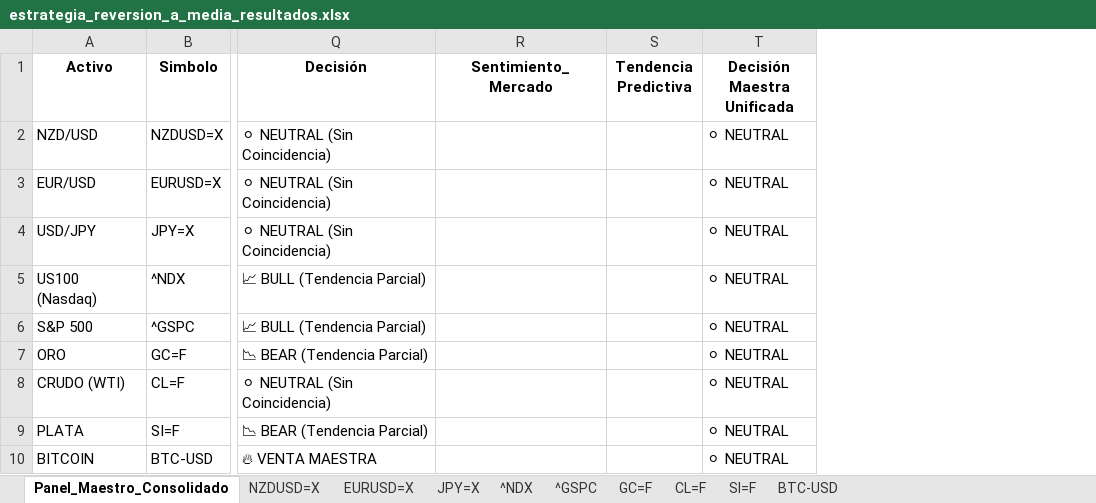
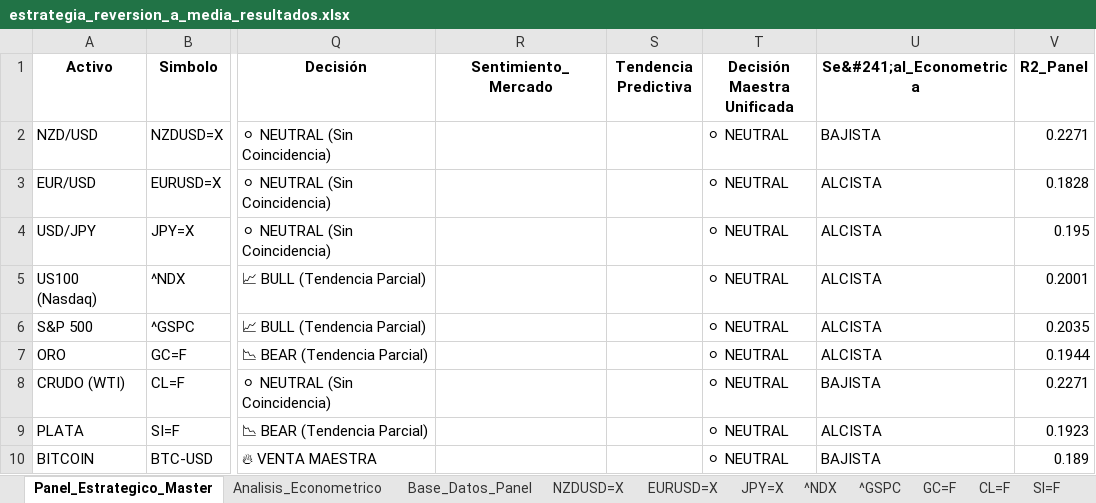
Before and after one commit to albertop0503-rgb/trading-dashboard, an Excel workbook: estrategia_reversion_a_media_resultados.xlsx, sheet Panel_Estrategico_Master, drawn as a sheet; only a part is shown, gaps mark what is left out; values as stored, in another font and other column widths than the file's, no borders; the diff names each change by its address in the sheet, - before the commit and + after, or states it on an @@ line.

```diff
--- a/estrategia_reversion_a_media_resultados.xlsx (sheet Panel_Estrategico_Master)
+++ b/estrategia_reversion_a_media_resultados.xlsx (sheet Panel_Estrategico_Master)
-sheet tab: Panel_Maestro_Consolidado
+sheet tab: Panel_Estrategico_Master
+sheet tab: Analisis_Econometrico
+sheet tab: Base_Datos_Panel
+column U (Se&#241;al_Econometrica), rows 2-10: BAJISTA | ALCISTA | ALCISTA | ALCISTA | ALCISTA | ALCISTA | BAJISTA | ALCISTA | BAJISTA
+column V (R2_Panel), rows 2-10: 0.2271 | 0.1828 | 0.195 | 0.2001 | 0.2035 | 0.1944 | 0.2271 | 0.1923 | 0.189
```
